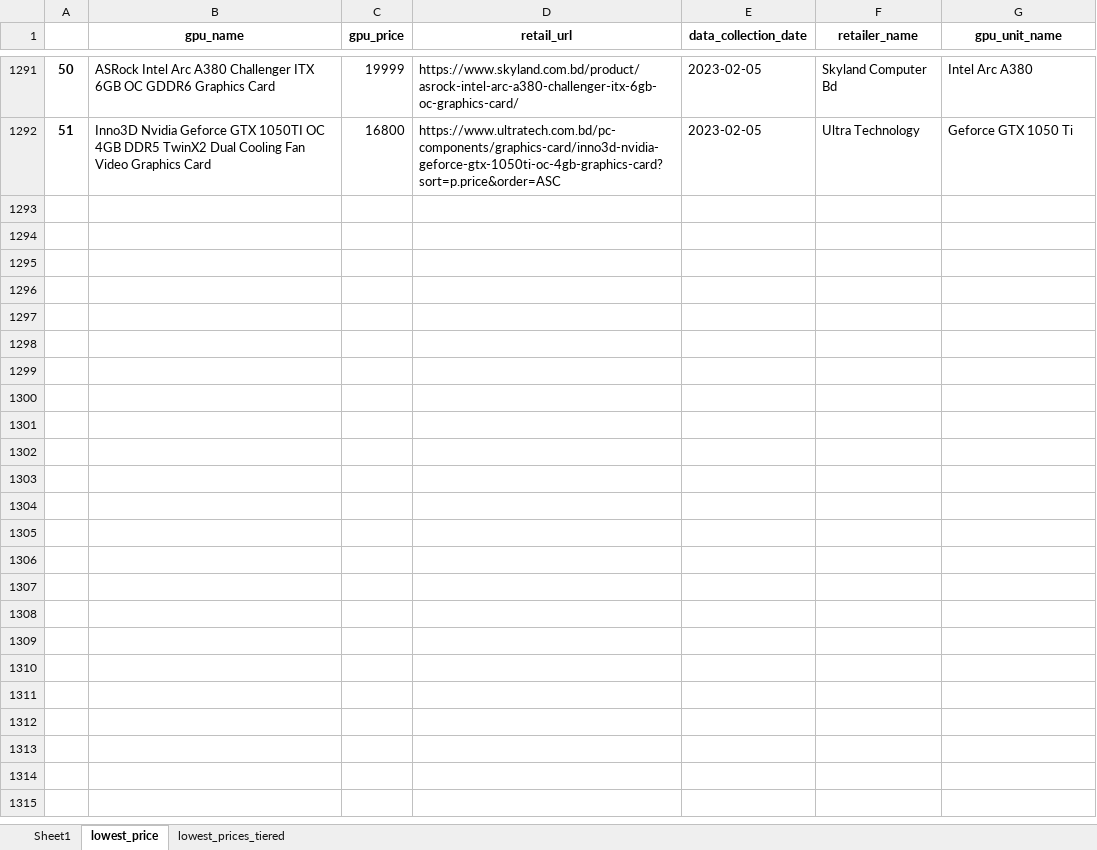
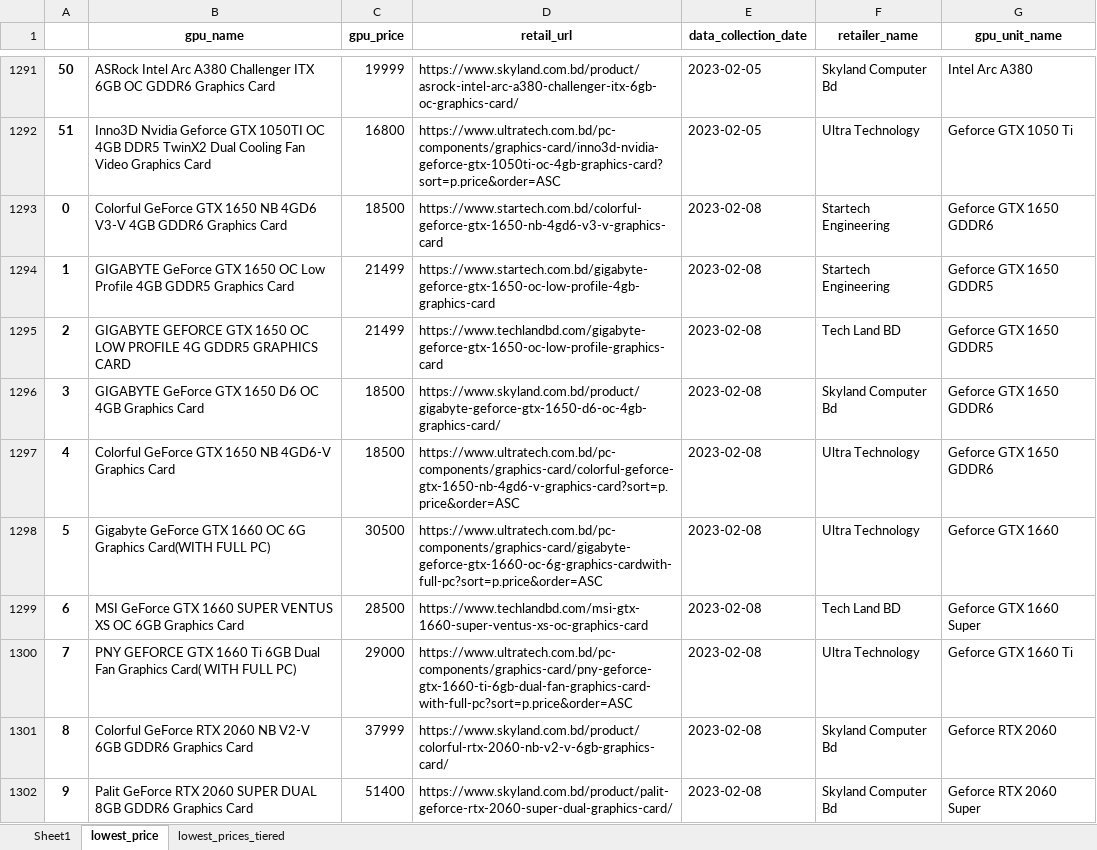
Before and after one commit to Saminyead/gpu_for_bd_gamers, an Excel workbook: output_files/gpu_of_interest.xlsx, sheet lowest_price, drawn as a sheet; only a part is shown, gaps mark what is left out; values as stored, in another font and other column widths than the file's, no borders; the diff covers the shown part only; the diff names each change by its address in the sheet, - before the commit and + after, or states it on an @@ line.

```diff
--- a/output_files/gpu_of_interest.xlsx (sheet lowest_price)
+++ b/output_files/gpu_of_interest.xlsx (sheet lowest_price)
+row 1293: 0 | Colorful GeForce GTX 1650 NB 4GD6 V3-V 4GB GDDR6 Graphics Card | 18500 | https://www.startech.com.bd/colorful-geforce-gtx-1650-nb-4gd6-v3-v-graphics-card | 2023-02-08 | Startech Engineering | Geforce GTX 1650 GDDR6
+row 1294: 1 | GIGABYTE GeForce GTX 1650 OC Low Profile 4GB GDDR5 Graphics Card | 21499 | https://www.startech.com.bd/gigabyte-geforce-gtx-1650-oc-low-profile-4gb-graphics-card | 2023-02-08 | Startech Engineering | Geforce GTX 1650 GDDR5
+row 1295: 2 | GIGABYTE GEFORCE GTX 1650 OC LOW PROFILE 4G GDDR5 GRAPHICS CARD | 21499 | https://www.techlandbd.com/gigabyte-geforce-gtx-1650-oc-low-profile-graphics-card | 2023-02-08 | Tech Land BD | Geforce GTX 1650 GDDR5
+row 1296: 3 | GIGABYTE GeForce GTX 1650 D6 OC 4GB Graphics Card | 18500 | https://www.skyland.com.bd/product/gigabyte-geforce-gtx-1650-d6-oc-4gb-graphics-card/ | 2023-02-08 | Skyland Computer Bd | Geforce GTX 1650 GDDR6
+row 1297: 4 | Colorful GeForce GTX 1650 NB 4GD6-V Graphics Card | 18500 | https://www.ultratech.com.bd/pc-components/graphics-card/colorful-geforce-gtx-1650-nb-4gd6-v-graphics-card?sort=p.price&order=ASC | 2023-02-08 | Ultra Technology | Geforce GTX 1650 GDDR6
+row 1298: 5 | Gigabyte GeForce GTX 1660 OC 6G Graphics Card(WITH FULL PC) | 30500 | https://www.ultratech.com.bd/pc-components/graphics-card/gigabyte-geforce-gtx-1660-oc-6g-graphics-cardwith-full-pc?sort=p.price&order=ASC | 2023-02-08 | Ultra Technology | Geforce GTX 1660
+row 1299: 6 | MSI GeForce GTX 1660 SUPER VENTUS XS OC 6GB Graphics Card | 28500 | https://www.techlandbd.com/msi-gtx-1660-super-ventus-xs-oc-graphics-card | 2023-02-08 | Tech Land BD | Geforce GTX 1660 Super
+row 1300: 7 | PNY GEFORCE GTX 1660 Ti 6GB Dual Fan Graphics Card( WITH FULL PC) | 29000 | https://www.ultratech.com.bd/pc-components/graphics-card/pny-geforce-gtx-1660-ti-6gb-dual-fan-graphics-card-with-full-pc?sort=p.price&order=ASC | 2023-02-08 | Ultra Technology | Geforce GTX 1660 Ti
+row 1301: 8 | Colorful GeForce RTX 2060 NB V2-V 6GB GDDR6 Graphics Card | 37999 | https://www.skyland.com.bd/product/colorful-rtx-2060-nb-v2-v-6gb-graphics-card/ | 2023-02-08 | Skyland Computer Bd | Geforce RTX 2060
+row 1302: 9 | Palit GeForce RTX 2060 SUPER DUAL 8GB GDDR6 Graphics Card | 51400 | https://www.skyland.com.bd/product/palit-geforce-rtx-2060-super-dual-graphics-card/ | 2023-02-08 | Skyland Computer Bd | Geforce RTX 2060 Super
```
Also changed, not shown: 41 added rows elsewhere in this sheet, sheet Sheet1, sheet lowest_prices_tiered, tier_score.xlsx, 2 other files.
